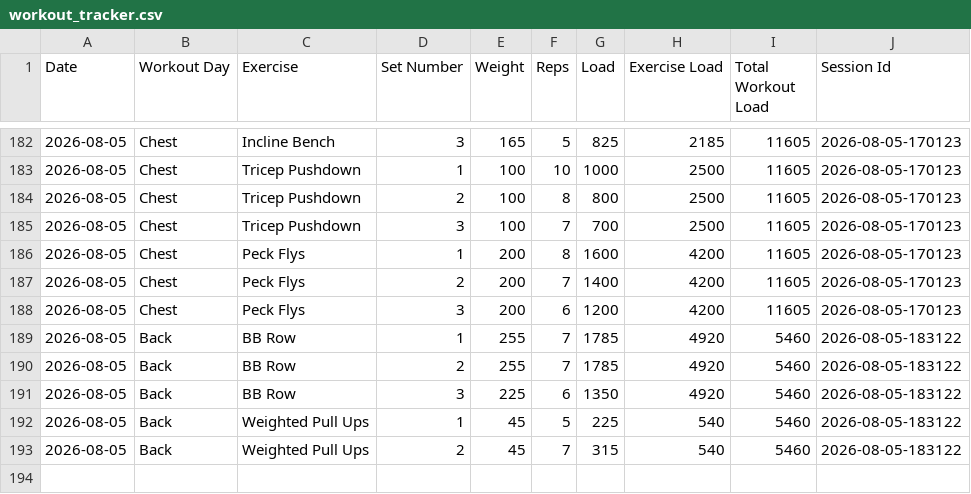
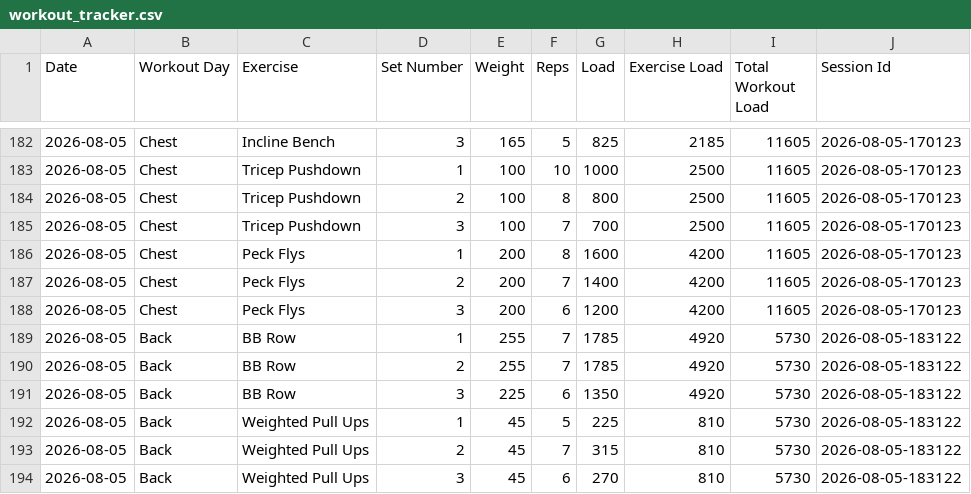
Before and after one commit to auckiefenstermacher19-cmd/Workout-Tracker-v2, a CSV file: workout_tracker.csv, drawn as a sheet; only a part is shown, gaps mark what is left out.

Commit message:
Autosave Back — 2026-08-05

```diff
--- a/workout_tracker.csv
+++ b/workout_tracker.csv
@@ -188,6 +188,7 @@ Date,Workout Day,Exercise,Set Number,Weight,Reps,Load,Exercise Load,Total Workou
 2026-08-05,Chest,Peck Flys,3,200,6,1200,4200,11605,2026-08-05-170123
-2026-08-05,Back,BB Row,1,255,7,1785,4920,5460,2026-08-05-183122
-2026-08-05,Back,BB Row,2,255,7,1785,4920,5460,2026-08-05-183122
-2026-08-05,Back,BB Row,3,225,6,1350,4920,5460,2026-08-05-183122
-2026-08-05,Back,Weighted Pull Ups,1,45,5,225,540,5460,2026-08-05-183122
-2026-08-05,Back,Weighted Pull Ups,2,45,7,315,540,5460,2026-08-05-183122
+2026-08-05,Back,BB Row,1,255,7,1785,4920,5730,2026-08-05-183122
+2026-08-05,Back,BB Row,2,255,7,1785,4920,5730,2026-08-05-183122
+2026-08-05,Back,BB Row,3,225,6,1350,4920,5730,2026-08-05-183122
+2026-08-05,Back,Weighted Pull Ups,1,45,5,225,810,5730,2026-08-05-183122
+2026-08-05,Back,Weighted Pull Ups,2,45,7,315,810,5730,2026-08-05-183122
+2026-08-05,Back,Weighted Pull Ups,3,45,6,270,810,5730,2026-08-05-183122
```
